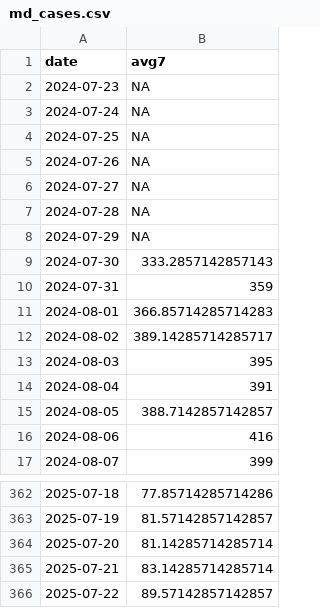
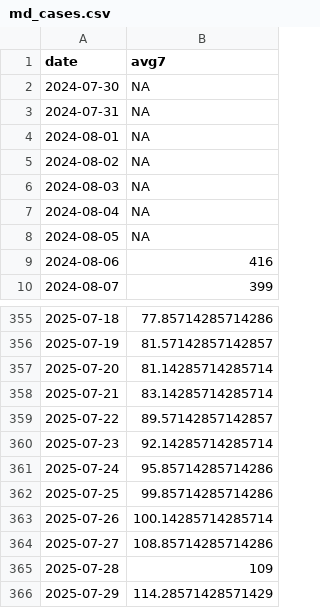
Before and after one commit to Baltimore-Sun/md-covid-scraper, a CSV file: md_cases.csv, drawn as a sheet; only a part is shown, gaps mark what is left out.

```diff
--- a/md_cases.csv
+++ b/md_cases.csv
@@ -1,16 +1,9 @@
 date,avg7
-2024-07-23,NA
-2024-07-24,NA
-2024-07-25,NA
-2024-07-26,NA
-2024-07-27,NA
-2024-07-28,NA
-2024-07-29,NA
-2024-07-30,333.2857142857143
-2024-07-31,359
-2024-08-01,366.85714285714283
-2024-08-02,389.14285714285717
-2024-08-03,395
-2024-08-04,391
-2024-08-05,388.7142857142857
+2024-07-30,NA
+2024-07-31,NA
+2024-08-01,NA
+2024-08-02,NA
+2024-08-03,NA
+2024-08-04,NA
+2024-08-05,NA
 2024-08-06,416
@@ -366 +359,8 @@ date,avg7
 2025-07-22,89.57142857142857
+2025-07-23,92.14285714285714
+2025-07-24,95.85714285714286
+2025-07-25,99.85714285714286
+2025-07-26,100.14285714285714
+2025-07-27,108.85714285714286
+2025-07-28,109
+2025-07-29,114.28571428571429
```
Also changed, not shown: age_graphic.csv, big-table.csv, 4 other files.
